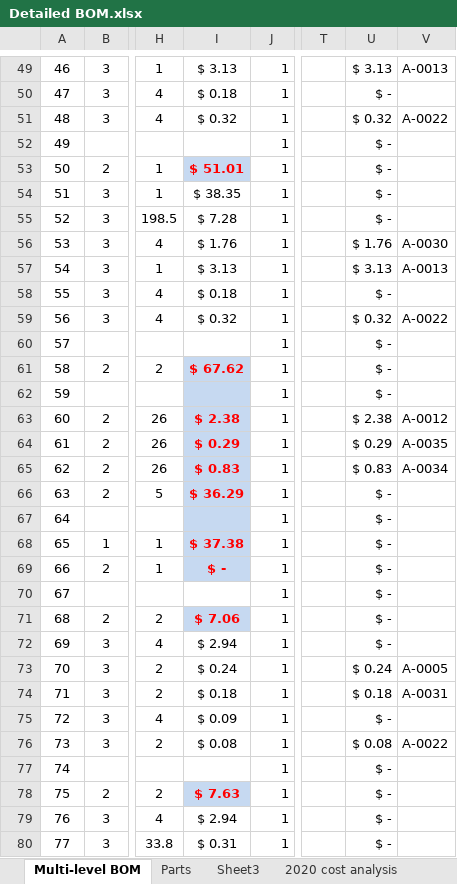
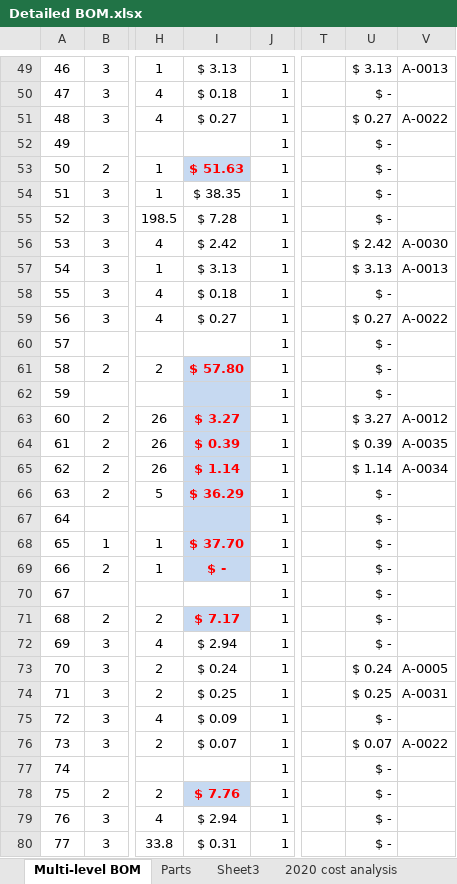
Before and after one commit to BainbridgeArtisanResourceNetwork/Mark4_printer, an Excel workbook: Detailed BOM.xlsx, sheet Multi-level BOM, drawn as a sheet; only a part is shown, gaps mark what is left out; values as stored, in another font and other column widths than the file's, no borders; conditional formats not drawn; the diff covers the shown part only; the diff names each change by its address in the sheet, - before the commit and + after, or states it on an @@ line.

```diff
--- a/Detailed BOM.xlsx (sheet Multi-level BOM)
+++ b/Detailed BOM.xlsx (sheet Multi-level BOM)
-I51: $ 0.32
+I51: $ 0.27
-U51: $ 0.32
+U51: $ 0.27
-I53: $ 51.01
+I53: $ 51.63
-I56: $ 1.76
+I56: $ 2.42
-U56: $ 1.76
+U56: $ 2.42
-I59: $ 0.32
+I59: $ 0.27
-U59: $ 0.32
+U59: $ 0.27
-I61: $ 67.62
+I61: $ 57.80
-I63: $ 2.38
+I63: $ 3.27
-U63: $ 2.38
+U63: $ 3.27
-I64: $ 0.29
+I64: $ 0.39
-U64: $ 0.29
+U64: $ 0.39
-I65: $ 0.83
+I65: $ 1.14
-U65: $ 0.83
+U65: $ 1.14
-I68: $ 37.38
+I68: $ 37.70
-I71: $ 7.06
+I71: $ 7.17
-I74: $ 0.18
+I74: $ 0.25
-U74: $ 0.18
+U74: $ 0.25
-I76: $ 0.08
+I76: $ 0.07
-U76: $ 0.08
+U76: $ 0.07
-I78: $ 7.63
+I78: $ 7.76
```
Also changed, not shown: 179 edited cells elsewhere in this sheet, sheet Parts, formulas that keep their value, hidden cells, charts or pictures, 1 other file.
